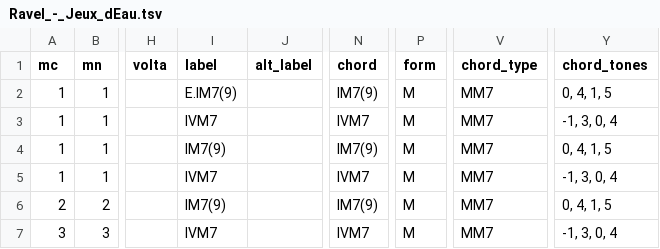
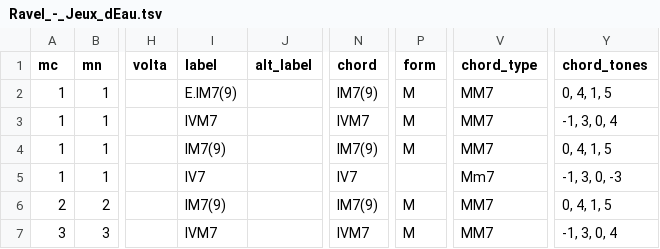
Before and after one commit to DCMLab/dcml_corpus_workflow, a TSV file: harmonies/Ravel_-_Jeux_dEau.tsv, drawn as a sheet; only a part is shown, gaps mark what is left out; the diff names each change by its address in the sheet, - before the commit and + after, or states it on an @@ line.

Commit message:
Automatically added TSV files from parse with ms3

```diff
--- a/harmonies/Ravel_-_Jeux_dEau.tsv
+++ b/harmonies/Ravel_-_Jeux_dEau.tsv
-I5 (label): IVM7
+I5 (label): IV7
-N5 (chord): IVM7
+N5 (chord): IV7
-P5 (form): M
+P5 (form): (empty)
-V5 (chord_type): MM7
+V5 (chord_type): Mm7
-Y5 (chord_tones): -1, 3, 0, 4
+Y5 (chord_tones): -1, 3, 0, -3
```
